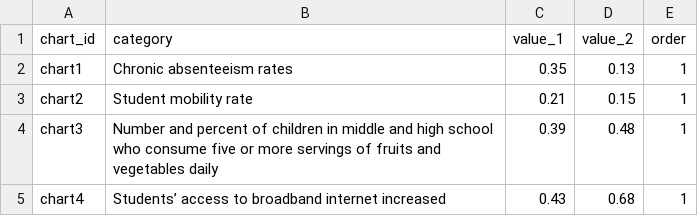
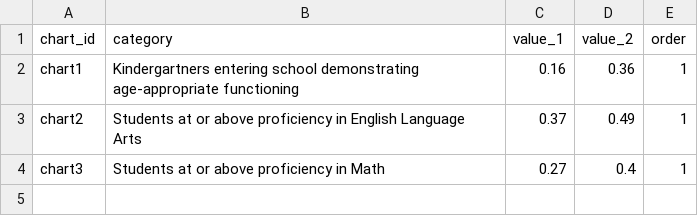
Before and after one commit to slee-w/slee-w.github.io, a TSV file: pn/berea/assets/data/data.tsv, drawn as a sheet.

Commit message:
Add Berea

```diff
--- a/pn/berea/assets/data/data.tsv
+++ b/pn/berea/assets/data/data.tsv
@@ -1,5 +1,4 @@
 chart_id	category	value_1	value_2	order
-chart1	Chronic absenteeism rates	0.35	0.13	1
-chart2	Student mobility rate	0.21	0.15	1
-chart3	Number and percent of children in middle and high school who consume five or more servings of fruits and vegetables daily	0.39	0.48	1
-chart4	Students’ access to broadband internet increased	0.43	0.68	1
+chart1	Kindergartners entering school demonstrating age-appropriate functioning	0.16	0.36	1
+chart2	Students at or above proficiency in English Language Arts	0.37	0.49	1
+chart3	Students at or above proficiency in Math	0.27	0.4	1
```
Also changed, not shown: pn/buffalo/assets/data/data.tsv, 12 other files.
